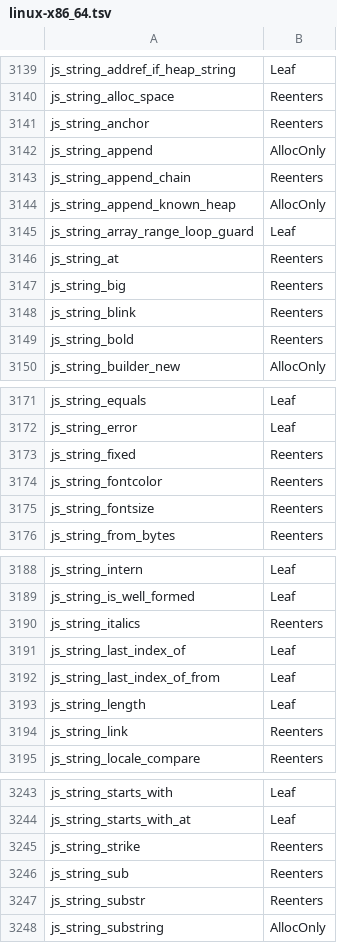
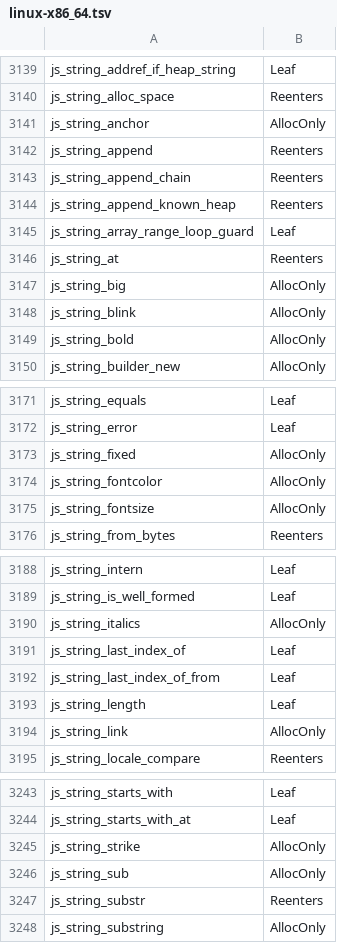
Before and after one commit to PerryTS/perry, a TSV file: crates/perry-codegen/src/gc_effects/linux-x86_64.tsv, drawn as a sheet; only a part is shown, gaps mark what is left out; the diff covers the shown part only.

```diff
--- a/crates/perry-codegen/src/gc_effects/linux-x86_64.tsv
+++ b/crates/perry-codegen/src/gc_effects/linux-x86_64.tsv
@@ -3140,11 +3140,11 @@ js_string_addref_if_heap_string	Leaf
 js_string_alloc_space	Reenters
-js_string_anchor	Reenters
-js_string_append	AllocOnly
+js_string_anchor	AllocOnly
+js_string_append	Reenters
 js_string_append_chain	Reenters
-js_string_append_known_heap	AllocOnly
+js_string_append_known_heap	Reenters
 js_string_array_range_loop_guard	Leaf
 js_string_at	Reenters
-js_string_big	Reenters
-js_string_blink	Reenters
-js_string_bold	Reenters
+js_string_big	AllocOnly
+js_string_blink	AllocOnly
+js_string_bold	AllocOnly
 js_string_builder_new	AllocOnly
@@ -3172,5 +3172,5 @@ js_string_equals	Leaf
 js_string_error	Leaf
-js_string_fixed	Reenters
-js_string_fontcolor	Reenters
-js_string_fontsize	Reenters
+js_string_fixed	AllocOnly
+js_string_fontcolor	AllocOnly
+js_string_fontsize	AllocOnly
 js_string_from_bytes	Reenters
@@ -3189,3 +3189,3 @@ js_string_intern	Leaf
 js_string_is_well_formed	Leaf
-js_string_italics	Reenters
+js_string_italics	AllocOnly
 js_string_last_index_of	Leaf
@@ -3193,3 +3193,3 @@ js_string_last_index_of_from	Leaf
 js_string_length	Leaf
-js_string_link	Reenters
+js_string_link	AllocOnly
 js_string_locale_compare	Reenters
@@ -3244,4 +3244,4 @@ js_string_starts_with	Leaf
 js_string_starts_with_at	Leaf
-js_string_strike	Reenters
-js_string_sub	Reenters
+js_string_strike	AllocOnly
+js_string_sub	AllocOnly
 js_string_substr	Reenters
```
Also changed, not shown: 4 edited cells elsewhere in this file, crates/perry-codegen/src/gc_effects/macos-aarch64.tsv, crates/perry-codegen/src/gc_effects/windows-x86_64.tsv.
